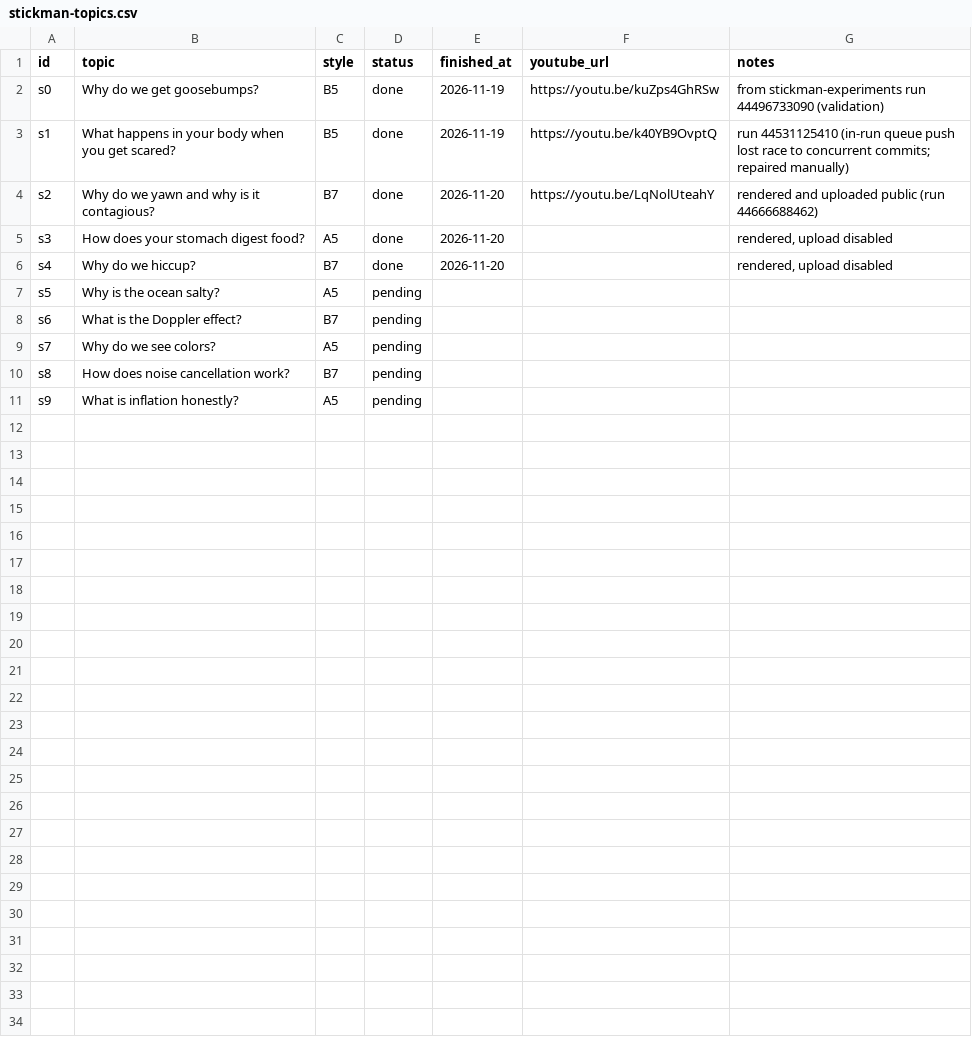
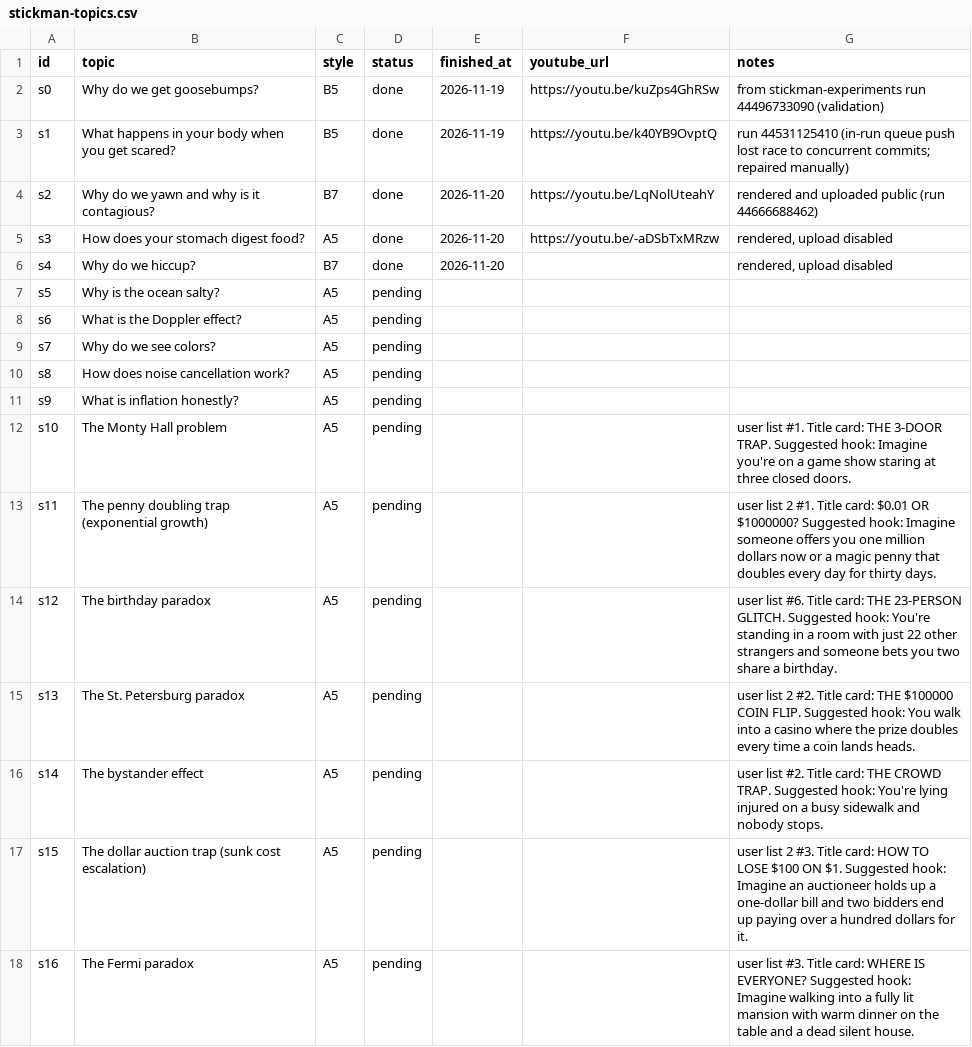
Before and after one commit to Genrec-Community/youtube-shorts-automation, a CSV file: stickman-topics.csv, drawn as a sheet; only a part is shown; the diff covers the shown part only.

Commit message:
Update stickman-topics.csv with new topics
Added new topics and updated existing entries in stickman-topics.csv.

```diff
--- a/stickman-topics.csv
+++ b/stickman-topics.csv
@@ -4,8 +4,15 @@ s1,What happens in your body when you get scared?,B5,done,2026-11-19,https://you
 s2,Why do we yawn and why is it contagious?,B7,done,2026-11-20,https://youtu.be/LqNolUteahY,rendered and uploaded public (run 44666688462)
-s3,How does your stomach digest food?,A5,done,2026-11-20,,"rendered, upload disabled"
+s3,How does your stomach digest food?,A5,done,2026-11-20,https://youtu.be/-aDSbTxMRzw,"rendered, upload disabled"
 s4,Why do we hiccup?,B7,done,2026-11-20,,"rendered, upload disabled"
 s5,Why is the ocean salty?,A5,pending,,,
-s6,What is the Doppler effect?,B7,pending,,,
+s6,What is the Doppler effect?,A5,pending,,,
 s7,Why do we see colors?,A5,pending,,,
-s8,How does noise cancellation work?,B7,pending,,,
+s8,How does noise cancellation work?,A5,pending,,,
 s9,What is inflation honestly?,A5,pending,,,
+s10,The Monty Hall problem,A5,pending,,,user list #1. Title card: THE 3-DOOR TRAP. Suggested hook: Imagine you're on a game show staring at three closed doors.
+s11,The penny doubling trap (exponential growth),A5,pending,,,user list 2 #1. Title card: $0.01 OR $1000000? Suggested hook: Imagine someone offers you one million dollars now or a magic penny that doubles every day for thirty days.
+s12,The birthday paradox,A5,pending,,,user list #6. Title card: THE 23-PERSON GLITCH. Suggested hook: You're standing in a room with just 22 other strangers and someone bets you two share a birthday.
+s13,The St. Petersburg paradox,A5,pending,,,user list 2 #2. Title card: THE $100000 COIN FLIP. Suggested hook: You walk into a casino where the prize doubles every time a coin lands heads.
+s14,The bystander effect,A5,pending,,,user list #2. Title card: THE CROWD TRAP. Suggested hook: You're lying injured on a busy sidewalk and nobody stops.
+s15,The dollar auction trap (sunk cost escalation),A5,pending,,,user list 2 #3. Title card: HOW TO LOSE $100 ON $1. Suggested hook: Imagine an auctioneer holds up a one-dollar bill and two bidders end up paying over a hundred dollars for it.
+s16,The Fermi paradox,A5,pending,,,user list #3. Title card: WHERE IS EVERYONE? Suggested hook: Imagine walking into a fully lit mansion with warm dinner on the table and a dead silent house.
```
Also changed, not shown: 13 added rows elsewhere in this file.
